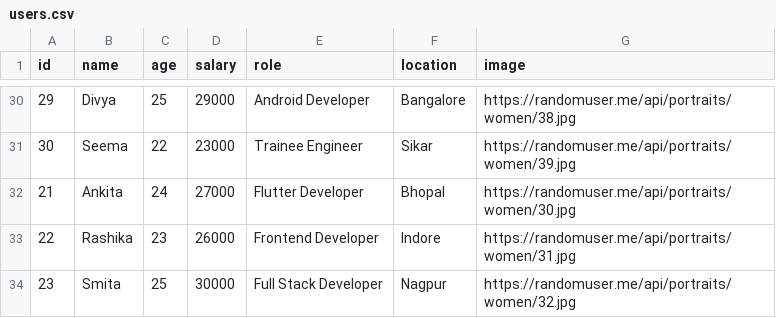
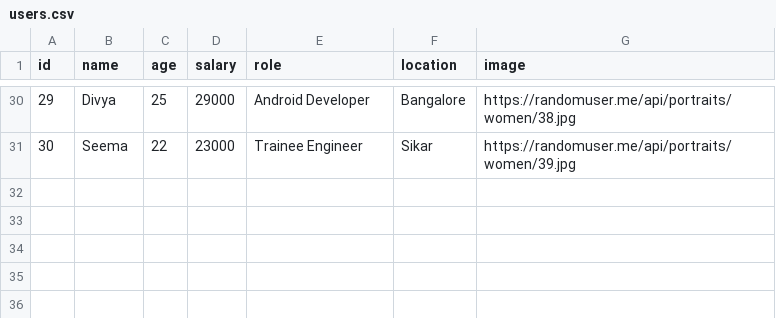
Before and after one commit to Ritu25kumari/csv_data, a CSV file: users.csv, drawn as a sheet; only a part is shown, gaps mark what is left out.

Commit message:
Update users.csv

```diff
--- a/users.csv
+++ b/users.csv
@@ -31,4 +31 @@ id,name,age,salary,role,location,image
 30,Seema,22,23000,Trainee Engineer,Sikar,https://randomuser.me/api/portraits/women/39.jpg
-21,Ankita,24,27000,Flutter Developer,Bhopal,https://randomuser.me/api/portraits/women/30.jpg
-22,Rashika,23,26000,Frontend Developer,Indore,https://randomuser.me/api/portraits/women/31.jpg
-23,Smita,25,30000,Full Stack Developer,Nagpur,https://randomuser.me/api/portraits/women/32.jpg
```
